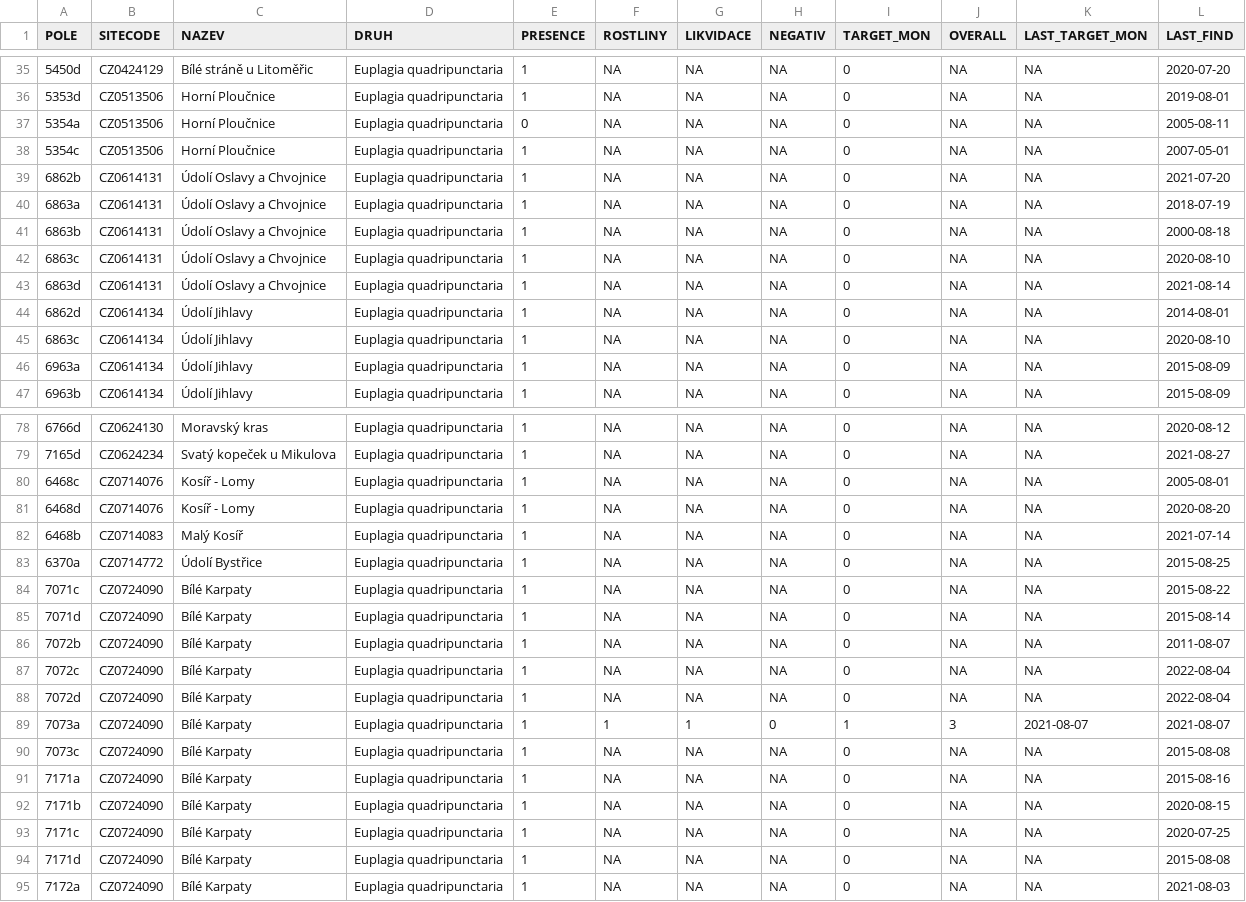
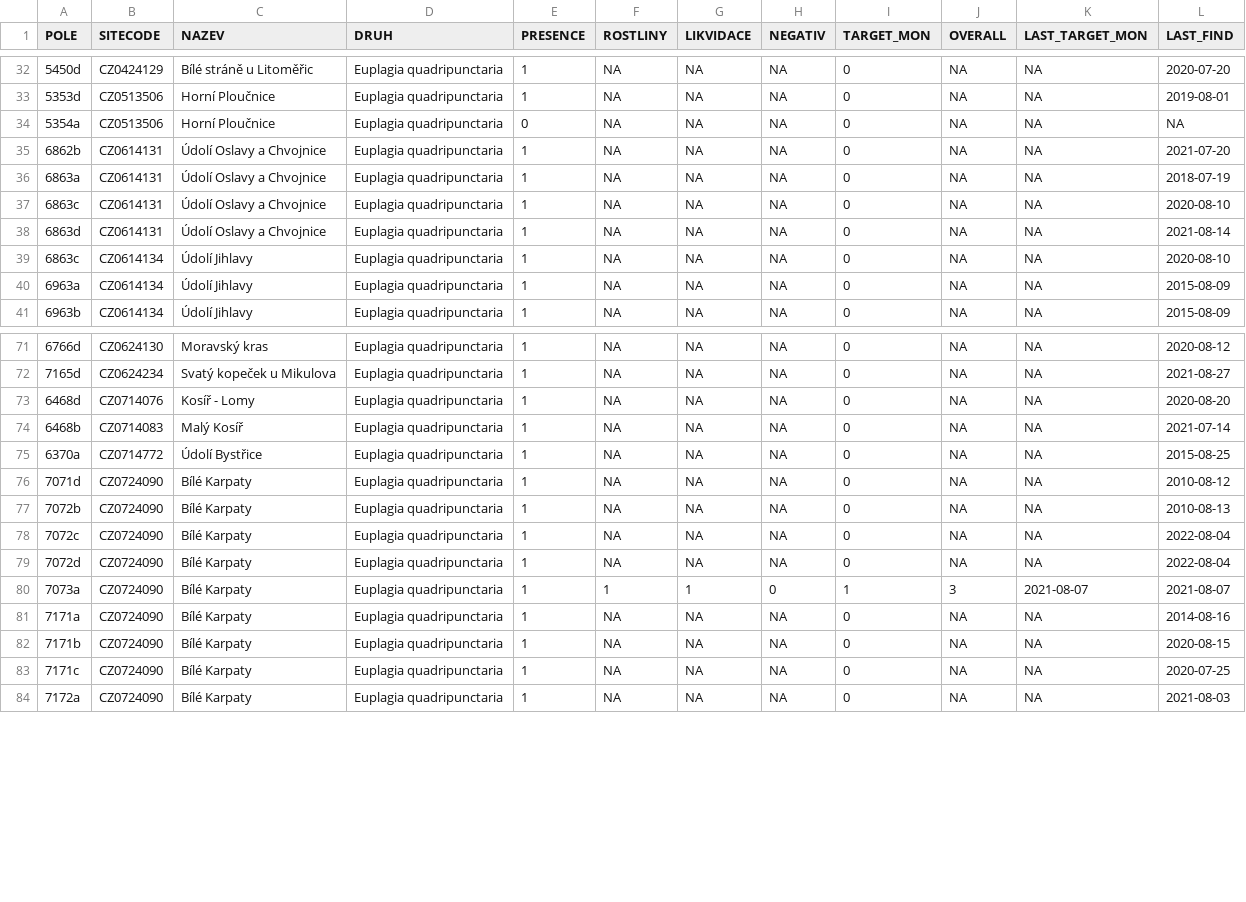
Before and after one commit to jonasgaigr/N2K.CZ, a CSV file: results/results_eupqua_quad.csv, drawn as a sheet; only a part is shown, gaps mark what is left out; the diff covers the shown part only.

Commit message:
results upload

```diff
--- a/results/results_eupqua_quad.csv
+++ b/results/results_eupqua_quad.csv
@@ -36,10 +33,7 @@
 "5353d","CZ0513506","Horní Ploučnice","Euplagia quadripunctaria",1,NA,NA,NA,0,NA,NA,2019-08-01
-"5354a","CZ0513506","Horní Ploučnice","Euplagia quadripunctaria",0,NA,NA,NA,0,NA,NA,2005-08-11
-"5354c","CZ0513506","Horní Ploučnice","Euplagia quadripunctaria",1,NA,NA,NA,0,NA,NA,2007-05-01
+"5354a","CZ0513506","Horní Ploučnice","Euplagia quadripunctaria",0,NA,NA,NA,0,NA,NA,NA
 "6862b","CZ0614131","Údolí Oslavy a Chvojnice","Euplagia quadripunctaria",1,NA,NA,NA,0,NA,NA,2021-07-20
 "6863a","CZ0614131","Údolí Oslavy a Chvojnice","Euplagia quadripunctaria",1,NA,NA,NA,0,NA,NA,2018-07-19
-"6863b","CZ0614131","Údolí Oslavy a Chvojnice","Euplagia quadripunctaria",1,NA,NA,NA,0,NA,NA,2000-08-18
 "6863c","CZ0614131","Údolí Oslavy a Chvojnice","Euplagia quadripunctaria",1,NA,NA,NA,0,NA,NA,2020-08-10
 "6863d","CZ0614131","Údolí Oslavy a Chvojnice","Euplagia quadripunctaria",1,NA,NA,NA,0,NA,NA,2021-08-14
-"6862d","CZ0614134","Údolí Jihlavy","Euplagia quadripunctaria",1,NA,NA,NA,0,NA,NA,2014-08-01
 "6863c","CZ0614134","Údolí Jihlavy","Euplagia quadripunctaria",1,NA,NA,NA,0,NA,NA,2020-08-10
@@ -79,3 +72,2 @@
 "7165d","CZ0624234","Svatý kopeček u Mikulova","Euplagia quadripunctaria",1,NA,NA,NA,0,NA,NA,2021-08-27
-"6468c","CZ0714076","Kosíř - Lomy","Euplagia quadripunctaria",1,NA,NA,NA,0,NA,NA,2005-08-01
 "6468d","CZ0714076","Kosíř - Lomy","Euplagia quadripunctaria",1,NA,NA,NA,0,NA,NA,2020-08-20
@@ -83,5 +75,4 @@
 "6370a","CZ0714772","Údolí Bystřice","Euplagia quadripunctaria",1,NA,NA,NA,0,NA,NA,2015-08-25
-"7071c","CZ0724090","Bílé Karpaty","Euplagia quadripunctaria",1,NA,NA,NA,0,NA,NA,2015-08-22
-"7071d","CZ0724090","Bílé Karpaty","Euplagia quadripunctaria",1,NA,NA,NA,0,NA,NA,2015-08-14
-"7072b","CZ0724090","Bílé Karpaty","Euplagia quadripunctaria",1,NA,NA,NA,0,NA,NA,2011-08-07
+"7071d","CZ0724090","Bílé Karpaty","Euplagia quadripunctaria",1,NA,NA,NA,0,NA,NA,2010-08-12
+"7072b","CZ0724090","Bílé Karpaty","Euplagia quadripunctaria",1,NA,NA,NA,0,NA,NA,2010-08-13
 "7072c","CZ0724090","Bílé Karpaty","Euplagia quadripunctaria",1,NA,NA,NA,0,NA,NA,2022-08-04
@@ -89,7 +80,5 @@
 "7073a","CZ0724090","Bílé Karpaty","Euplagia quadripunctaria",1,1,1,0,1,3,2021-08-07,2021-08-07
-"7073c","CZ0724090","Bílé Karpaty","Euplagia quadripunctaria",1,NA,NA,NA,0,NA,NA,2015-08-08
-"7171a","CZ0724090","Bílé Karpaty","Euplagia quadripunctaria",1,NA,NA,NA,0,NA,NA,2015-08-16
+"7171a","CZ0724090","Bílé Karpaty","Euplagia quadripunctaria",1,NA,NA,NA,0,NA,NA,2014-08-16
 "7171b","CZ0724090","Bílé Karpaty","Euplagia quadripunctaria",1,NA,NA,NA,0,NA,NA,2020-08-15
 "7171c","CZ0724090","Bílé Karpaty","Euplagia quadripunctaria",1,NA,NA,NA,0,NA,NA,2020-07-25
-"7171d","CZ0724090","Bílé Karpaty","Euplagia quadripunctaria",1,NA,NA,NA,0,NA,NA,2015-08-08
 "7172a","CZ0724090","Bílé Karpaty","Euplagia quadripunctaria",1,NA,NA,NA,0,NA,NA,2021-08-03
```
Also changed, not shown: 4 removed rows and 17 edited cells elsewhere in this file, results/results_phenau_quad.csv, results/results_phetel_quad.csv, 6 other files.
